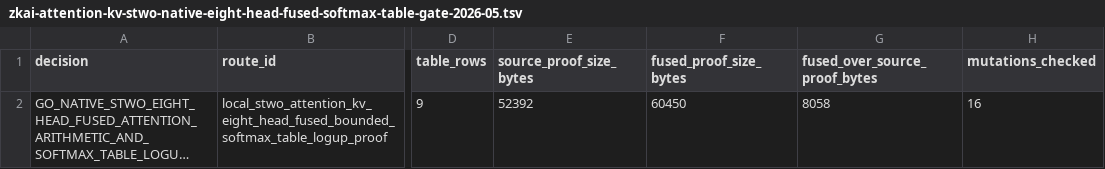
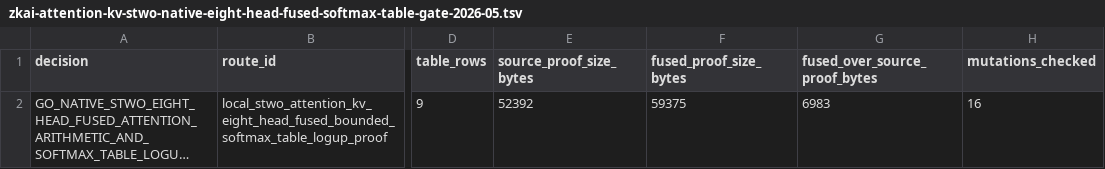
Before and after one commit to omarespejel/llm-provable-computer, a TSV file: docs/engineering/evidence/zkai-attention-kv-stwo-native-eight-head-fused-softmax-table-gate-2026-05.tsv, drawn as a sheet; only a part is shown, gaps mark what is left out; long unchanged cells end in …; the diff names each change by its address in the sheet, - before the commit and + after, or states it on an @@ line.

```diff
--- a/docs/engineering/evidence/zkai-attention-kv-stwo-native-eight-head-fused-softmax-table-gate-2026-05.tsv
+++ b/docs/engineering/evidence/zkai-attention-kv-stwo-native-eight-head-fused-softmax-table-gate-2026-05.tsv
-F2 (fused_proof_size_bytes): 60450
+F2 (fused_proof_size_bytes): 59375
-G2 (fused_over_source_proof_bytes): 8058
+G2 (fused_over_source_proof_bytes): 6983
```
Also changed, not shown: docs/engineering/evidence/zkai-attention-kv-fused-softmax-table-route-matrix-2026-05.tsv, docs/engineering/evidence/zkai-attention-kv-multihead-quantized-softmax-receipt-gate-2026-05.tsv, 32 other files.
